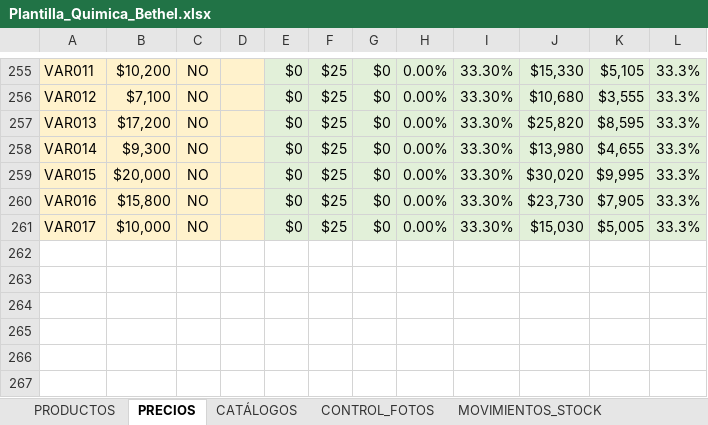
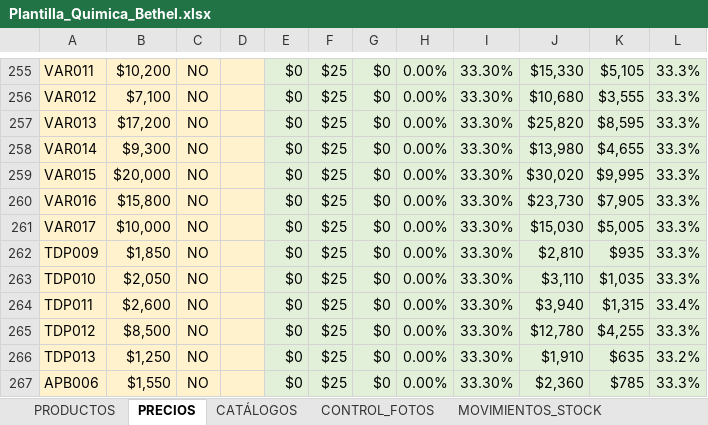
Before and after one commit to facundoguevara001/quimica-bethel, an Excel workbook: public/Plantilla_Quimica_Bethel.xlsx, sheet PRECIOS, drawn as a sheet; only a part is shown, gaps mark what is left out; values as stored, in another font and other column widths than the file's, no borders; table styles not drawn; the diff names each change by its address in the sheet, - before the commit and + after, or states it on an @@ line.

```diff
--- a/public/Plantilla_Quimica_Bethel.xlsx (sheet PRECIOS)
+++ b/public/Plantilla_Quimica_Bethel.xlsx (sheet PRECIOS)
+row 262: TDP009 | $1,850 | NO |  | $0 | $25 | $0 | 0.00% | 33.30% | $2,810 | $935 | 33.3%
+row 263: TDP010 | $2,050 | NO |  | $0 | $25 | $0 | 0.00% | 33.30% | $3,110 | $1,035 | 33.3%
+row 264: TDP011 | $2,600 | NO |  | $0 | $25 | $0 | 0.00% | 33.30% | $3,940 | $1,315 | 33.4%
+row 265: TDP012 | $8,500 | NO |  | $0 | $25 | $0 | 0.00% | 33.30% | $12,780 | $4,255 | 33.3%
+row 266: TDP013 | $1,250 | NO |  | $0 | $25 | $0 | 0.00% | 33.30% | $1,910 | $635 | 33.2%
+row 267: APB006 | $1,550 | NO |  | $0 | $25 | $0 | 0.00% | 33.30% | $2,360 | $785 | 33.3%
```
Also changed, not shown: sheet PRODUCTOS, sheet CONTROL_FOTOS, sheet ALTA, sheet CATÁLOGOS, 7 other files.
